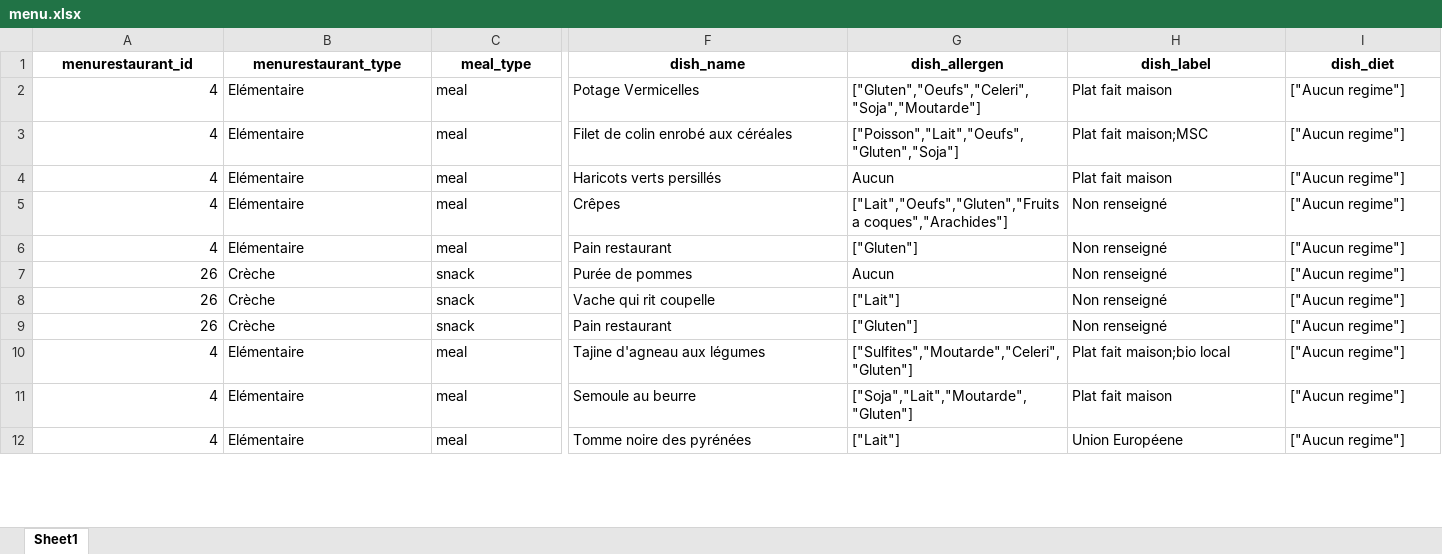
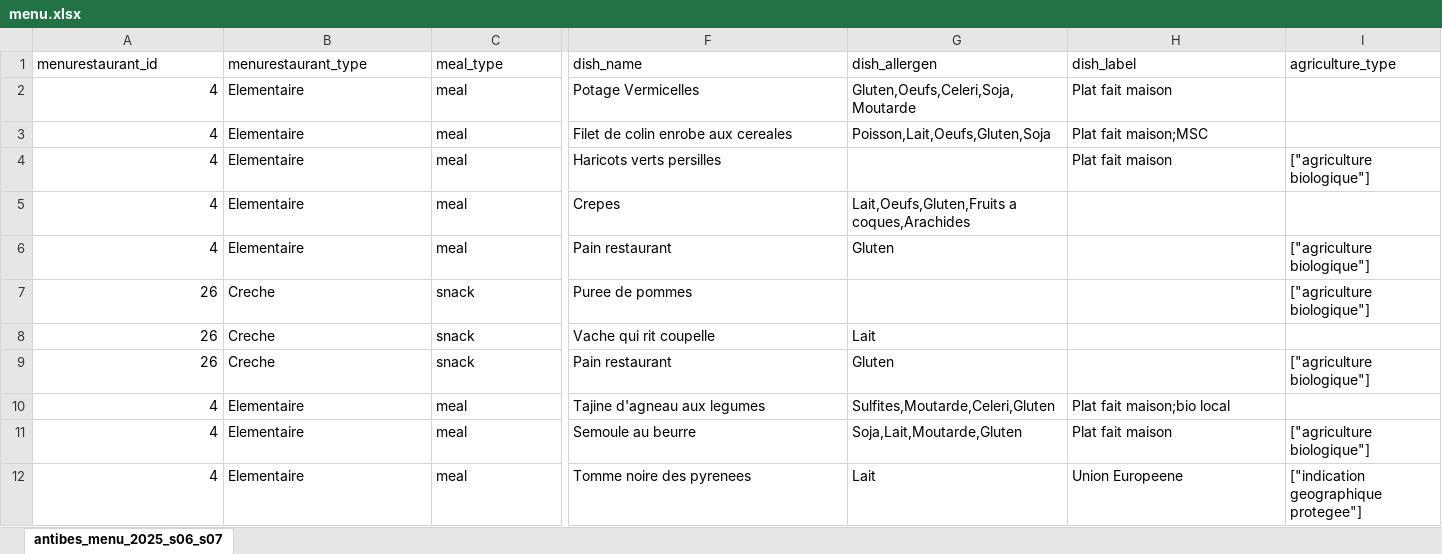
Before and after one commit to Ismael-madou/Interface-restauration, an Excel workbook: data/processed/menu.xlsx, sheet antibes_menu_2025_s06_s07, drawn as a sheet; only a part is shown, gaps mark what is left out; values as stored, in another font and other column widths than the file's, no borders; the diff covers the shown part only; the diff names each change by its address in the sheet, - before the commit and + after, or states it on an @@ line.

```diff
--- a/data/processed/menu.xlsx (sheet antibes_menu_2025_s06_s07)
+++ b/data/processed/menu.xlsx (sheet antibes_menu_2025_s06_s07)
-sheet tab: Sheet1
+sheet tab: antibes_menu_2025_s06_s07
@@ A1:I1 bold: on → off, alignment: center → left @@
-I1: dish_diet
+I1: agriculture_type
-B2:B6 (menurestaurant_type): Elémentaire
+B2:B6 (menurestaurant_type): Elementaire
-G2 (dish_allergen): ["Gluten","Oeufs","Celeri","Soja","Moutarde"]
+G2 (dish_allergen): Gluten,Oeufs,Celeri,Soja,Moutarde
-I2:I3 (agriculture_type): ["Aucun regime"]
+I2:I3 (agriculture_type): (empty)
-F3 (dish_name): Filet de colin enrobé aux céréales
+F3 (dish_name): Filet de colin enrobe aux cereales
-G3 (dish_allergen): ["Poisson","Lait","Oeufs","Gluten","Soja"]
+G3 (dish_allergen): Poisson,Lait,Oeufs,Gluten,Soja
-F4 (dish_name): Haricots verts persillés
+F4 (dish_name): Haricots verts persilles
-G4 (dish_allergen): Aucun
+G4 (dish_allergen): (empty)
-I4 (agriculture_type): ["Aucun regime"]
+I4 (agriculture_type): ["agriculture biologique"]
-F5 (dish_name): Crêpes
+F5 (dish_name): Crepes
-G5 (dish_allergen): ["Lait","Oeufs","Gluten","Fruits a coques","Arachides"]
+G5 (dish_allergen): Lait,Oeufs,Gluten,Fruits a coques,Arachides
-H5:H9 (dish_label): Non renseigné
+H5:H9 (dish_label): (empty)
-I5 (agriculture_type): ["Aucun regime"]
+I5 (agriculture_type): (empty)
-G6 (dish_allergen): ["Gluten"]
+G6 (dish_allergen): Gluten
-I6:I7 (agriculture_type): ["Aucun regime"]
+I6:I7 (agriculture_type): ["agriculture biologique"]
-B7:B9 (menurestaurant_type): Crèche
+B7:B9 (menurestaurant_type): Creche
-F7 (dish_name): Purée de pommes
+F7 (dish_name): Puree de pommes
-G7 (dish_allergen): Aucun
+G7 (dish_allergen): (empty)
-G8 (dish_allergen): ["Lait"]
+G8 (dish_allergen): Lait
-I8 (agriculture_type): ["Aucun regime"]
+I8 (agriculture_type): (empty)
-G9 (dish_allergen): ["Gluten"]
+G9 (dish_allergen): Gluten
-I9 (agriculture_type): ["Aucun regime"]
+I9 (agriculture_type): ["agriculture biologique"]
-B10:B12 (menurestaurant_type): Elémentaire
+B10:B12 (menurestaurant_type): Elementaire
-F10 (dish_name): Tajine d'agneau aux légumes
+F10 (dish_name): Tajine d'agneau aux legumes
-G10 (dish_allergen): ["Sulfites","Moutarde","Celeri","Gluten"]
+G10 (dish_allergen): Sulfites,Moutarde,Celeri,Gluten
-I10 (agriculture_type): ["Aucun regime"]
+I10 (agriculture_type): (empty)
-G11 (dish_allergen): ["Soja","Lait","Moutarde","Gluten"]
+G11 (dish_allergen): Soja,Lait,Moutarde,Gluten
-I11 (agriculture_type): ["Aucun regime"]
+I11 (agriculture_type): ["agriculture biologique"]
-F12 (dish_name): Tomme noire des pyrénées
+F12 (dish_name): Tomme noire des pyrenees
-G12 (dish_allergen): ["Lait"]
+G12 (dish_allergen): Lait
-H12 (dish_label): Union Européene
+H12 (dish_label): Union Europeene
-I12 (agriculture_type): ["Aucun regime"]
+I12 (agriculture_type): ["indication geographique protegee"]
```
Also changed, not shown: 231 edited cells and cell formats elsewhere in this sheet, data/processed/dishes.xlsx, 6 other files.
